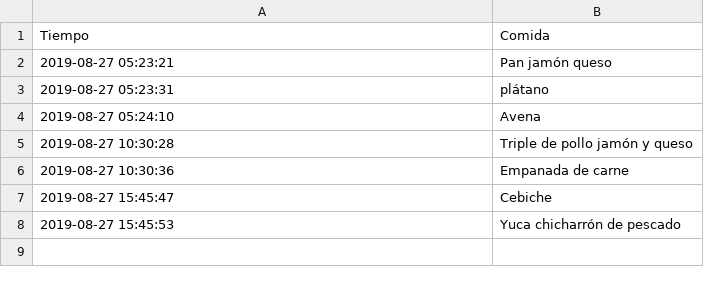
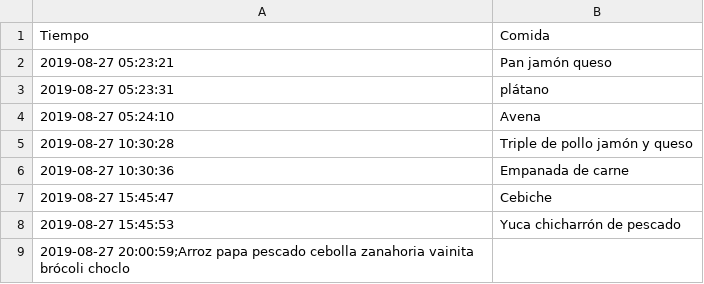
Before and after one commit to otreblan/Comida, a CSV file: 2019-08-27.csv, drawn as a sheet; the diff names each change by its address in the sheet, - before the commit and + after, or states it on an @@ line.

Commit message:
Cena

```diff
--- a/2019-08-27.csv
+++ b/2019-08-27.csv
+row 9: 2019-08-27 20:00:59;Arroz papa pescado cebolla zanahoria vainita brócoli choclo
```
